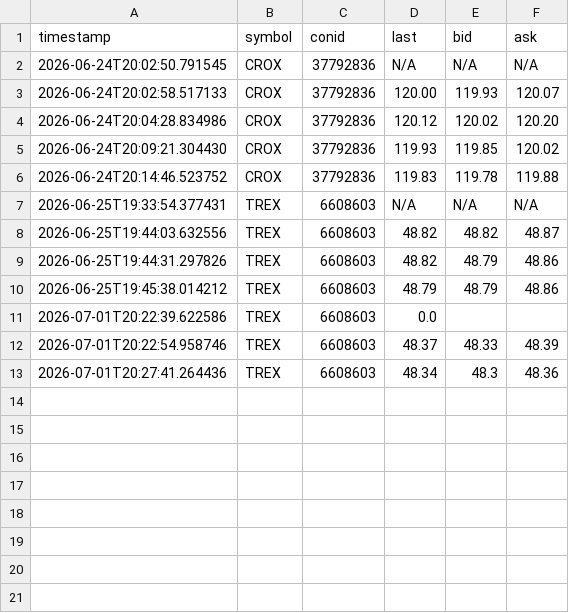
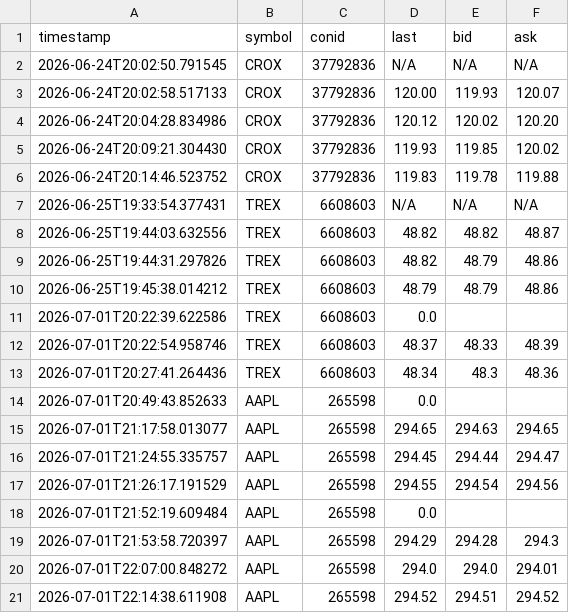
Before and after one commit to MathiasStadler/ibkr_gateway_python_curl, a CSV file: python/stock_price.csv, drawn as a sheet.

```diff
--- a/python/stock_price.csv
+++ b/python/stock_price.csv
@@ -13 +13,9 @@ timestamp,symbol,conid,last,bid,ask
 2026-07-01T20:27:41.264436,TREX,6608603,48.34,48.3,48.36
+2026-07-01T20:49:43.852633,AAPL,265598,0.0,,
+2026-07-01T21:17:58.013077,AAPL,265598,294.65,294.63,294.65
+2026-07-01T21:24:55.335757,AAPL,265598,294.45,294.44,294.47
+2026-07-01T21:26:17.191529,AAPL,265598,294.55,294.54,294.56
+2026-07-01T21:52:19.609484,AAPL,265598,0.0,,
+2026-07-01T21:53:58.720397,AAPL,265598,294.29,294.28,294.3
+2026-07-01T22:07:00.848272,AAPL,265598,294.0,294.0,294.01
+2026-07-01T22:14:38.611908,AAPL,265598,294.52,294.51,294.52
```
Also changed, not shown: 2 other files.
